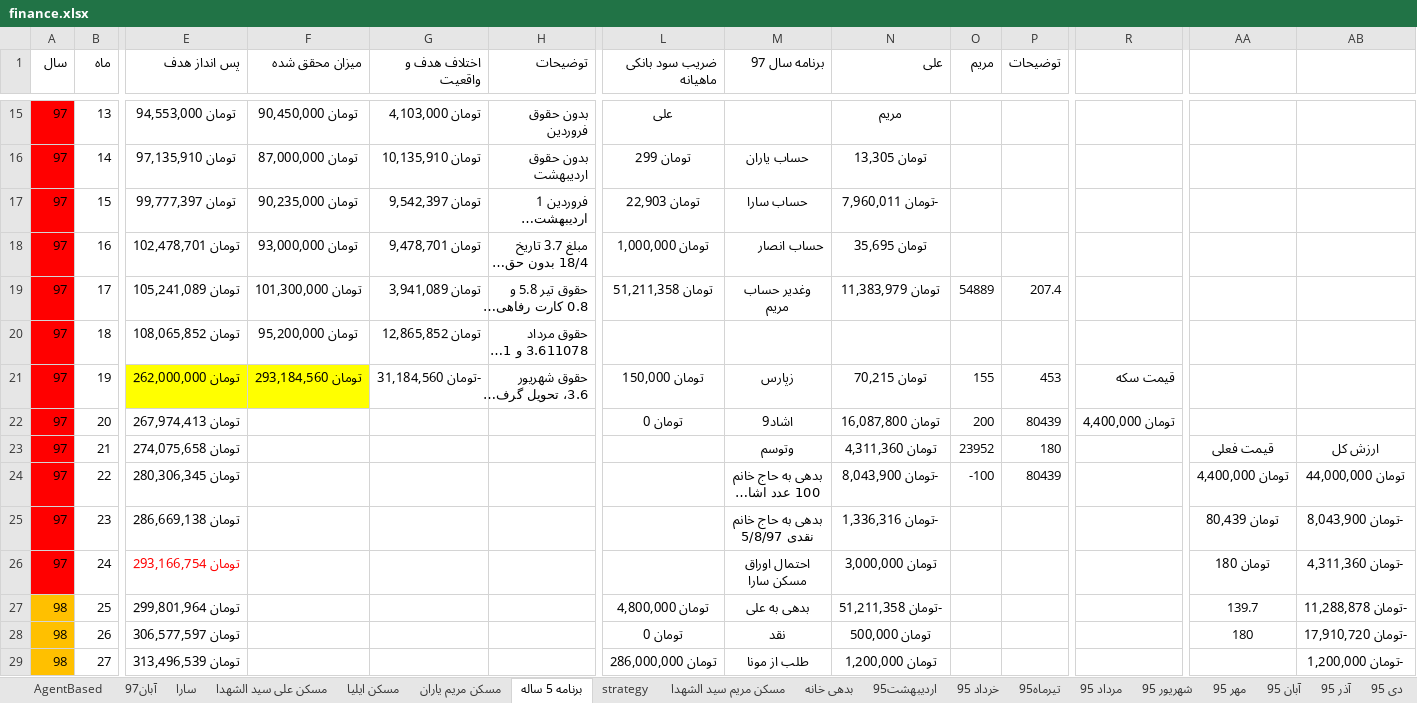
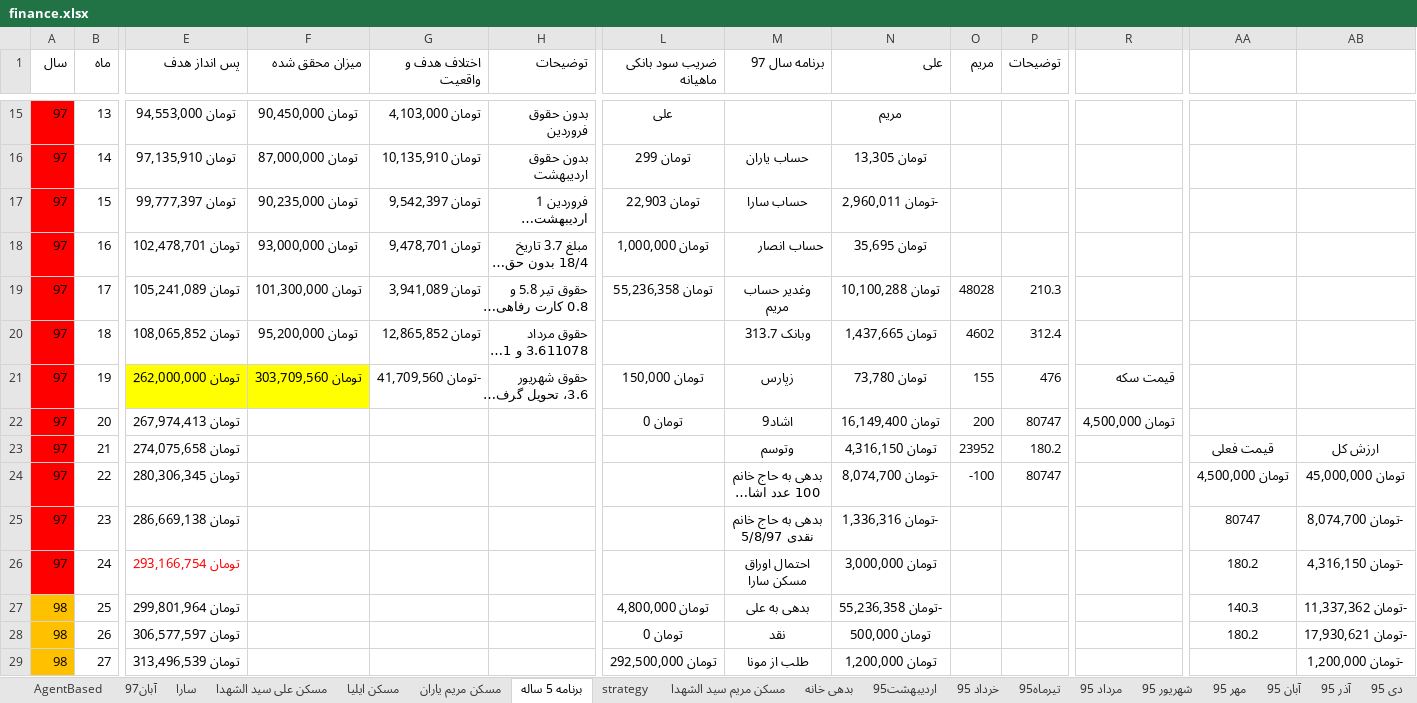
Before and after one commit to ali61n60/AudioDemo, an Excel workbook: AudioDemo/finance/finance.xlsx, sheet برنامه 5 ساله, drawn as a sheet; only a part is shown, gaps mark what is left out; long unchanged cells end in …; values as stored, in another font and other column widths than the file's, no borders; conditional formats not drawn; the diff covers the shown part only; the diff names each change by its address in the sheet, - before the commit and + after, or states it on an @@ line.

```diff
--- a/AudioDemo/finance/finance.xlsx (sheet برنامه 5 ساله)
+++ b/AudioDemo/finance/finance.xlsx (sheet برنامه 5 ساله)
-N17 (علی): -تومان 7,960,011
+N17 (علی): -تومان 2,960,011
-L19 (ضریب سود بانکی ماهیانه): تومان 51,211,358
+L19 (ضریب سود بانکی ماهیانه): تومان 55,236,358
-N19 (علی): تومان 11,383,979
+N19 (علی): تومان 10,100,288
-O19 (مریم): 54889
+O19 (مریم): 48028
-P19 (توضیحات): 207.4
+P19 (توضیحات): 210.3
-M20 (برنامه سال 97): (empty)
+M20 (برنامه سال 97): وبانک 313.7
-N20 (علی): (empty)
+N20 (علی): تومان 1,437,665
-O20 (مریم): (empty)
+O20 (مریم): 4602
-P20 (توضیحات): (empty)
+P20 (توضیحات): 312.4
-F21 (میزان محقق شده): تومان 293,184,560
+F21 (میزان محقق شده): تومان 303,709,560
-G21 (اختلاف هدف و واقعیت): -تومان 31,184,560
+G21 (اختلاف هدف و واقعیت): -تومان 41,709,560
-N21 (علی): تومان 70,215
+N21 (علی): تومان 73,780
-P21 (توضیحات): 453
+P21 (توضیحات): 476
-N22 (علی): تومان 16,087,800
+N22 (علی): تومان 16,149,400
-P22 (توضیحات): 80439
+P22 (توضیحات): 80747
-R22: تومان 4,400,000
+R22: تومان 4,500,000
-N23 (علی): تومان 4,311,360
+N23 (علی): تومان 4,316,150
-P23 (توضیحات): 180
+P23 (توضیحات): 180.2
-N24 (علی): -تومان 8,043,900
+N24 (علی): -تومان 8,074,700
-P24 (توضیحات): 80439
+P24 (توضیحات): 80747
-AA24: تومان 4,400,000
+AA24: تومان 4,500,000
-AB24: تومان 44,000,000
+AB24: تومان 45,000,000
-AA25: تومان 80,439
+AA25: 80747
-AB25: -تومان 8,043,900
+AB25: -تومان 8,074,700
-AA26: تومان 180
+AA26: 180.2
-AB26: -تومان 4,311,360
+AB26: -تومان 4,316,150
-N27 (علی): -تومان 51,211,358
+N27 (علی): -تومان 55,236,358
-AA27: 139.7
+AA27: 140.3
-AB27: -تومان 11,288,878
+AB27: -تومان 11,337,362
-AA28: 180
+AA28: 180.2
-AB28: -تومان 17,910,720
+AB28: -تومان 17,930,621
-L29 (ضریب سود بانکی ماهیانه): تومان 286,000,000
+L29 (ضریب سود بانکی ماهیانه): تومان 292,500,000
```
Also changed, not shown: 30 edited cells elsewhere in this sheet, sheet سارا, sheet آبان97, sheet سکه.
